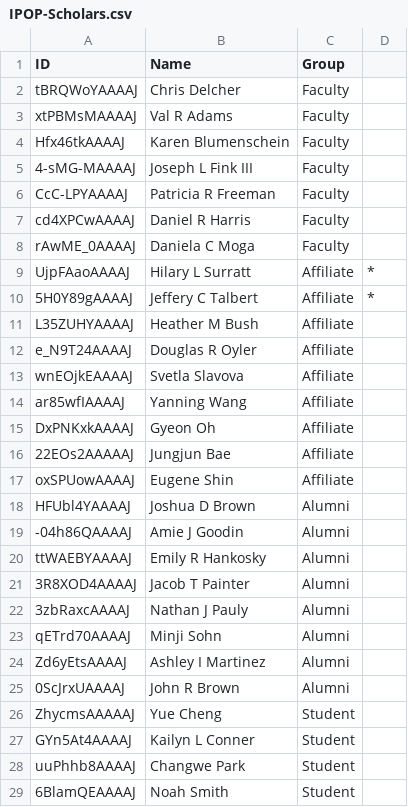
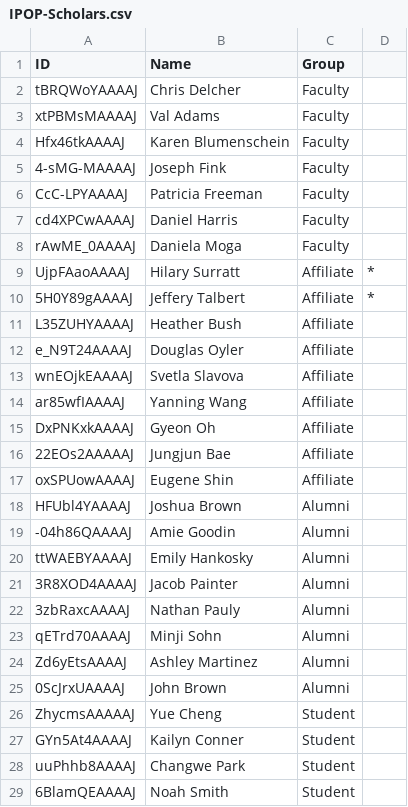
Before and after one commit to UK-IPOP/cop-network-webapp, a CSV file: data/IPOP-Scholars.csv, drawn as a sheet.

```diff
--- a/data/IPOP-Scholars.csv
+++ b/data/IPOP-Scholars.csv
@@ -2,12 +2,12 @@
 tBRQWoYAAAAJ,Chris Delcher,Faculty
-xtPBMsMAAAAJ,Val R Adams,Faculty
+xtPBMsMAAAAJ,Val Adams,Faculty
 Hfx46tkAAAAJ,Karen Blumenschein,Faculty
-4-sMG-MAAAAJ,Joseph L Fink III,Faculty
-CcC-LPYAAAAJ,Patricia R Freeman,Faculty
-cd4XPCwAAAAJ,Daniel R Harris,Faculty
-rAwME_0AAAAJ,Daniela C Moga,Faculty
-UjpFAaoAAAAJ,Hilary L Surratt,Affiliate,*
-5H0Y89gAAAAJ,Jeffery C Talbert,Affiliate,*
-L35ZUHYAAAAJ,Heather M Bush,Affiliate
-e_N9T24AAAAJ,Douglas R Oyler,Affiliate
+4-sMG-MAAAAJ,Joseph Fink,Faculty
+CcC-LPYAAAAJ,Patricia Freeman,Faculty
+cd4XPCwAAAAJ,Daniel Harris,Faculty
+rAwME_0AAAAJ,Daniela Moga,Faculty
+UjpFAaoAAAAJ,Hilary Surratt,Affiliate,*
+5H0Y89gAAAAJ,Jeffery Talbert,Affiliate,*
+L35ZUHYAAAAJ,Heather Bush,Affiliate
+e_N9T24AAAAJ,Douglas Oyler,Affiliate
 wnEOjkEAAAAJ,Svetla Slavova,Affiliate
@@ -17,12 +17,12 @@ DxPNKxkAAAAJ,Gyeon Oh,Affiliate
 oxSPUowAAAAJ,Eugene Shin,Affiliate
-HFUbl4YAAAAJ,Joshua D Brown,Alumni
--04h86QAAAAJ,Amie J Goodin,Alumni
-ttWAEBYAAAAJ,Emily R Hankosky,Alumni
-3R8XOD4AAAAJ,Jacob T Painter,Alumni
-3zbRaxcAAAAJ,Nathan J Pauly,Alumni
+HFUbl4YAAAAJ,Joshua Brown,Alumni
+-04h86QAAAAJ,Amie Goodin,Alumni
+ttWAEBYAAAAJ,Emily Hankosky,Alumni
+3R8XOD4AAAAJ,Jacob Painter,Alumni
+3zbRaxcAAAAJ,Nathan Pauly,Alumni
 qETrd70AAAAJ,Minji Sohn,Alumni
-Zd6yEtsAAAAJ,Ashley I Martinez,Alumni
-0ScJrxUAAAAJ,John R Brown,Alumni
+Zd6yEtsAAAAJ,Ashley Martinez,Alumni
+0ScJrxUAAAAJ,John Brown,Alumni
 ZhycmsAAAAAJ,Yue Cheng,Student
-GYn5At4AAAAJ,Kailyn L Conner,Student
+GYn5At4AAAAJ,Kailyn Conner,Student
 uuPhhb8AAAAJ,Changwe Park,Student
```
Also changed, not shown: data/COPscholars.csv, 5 other files.
